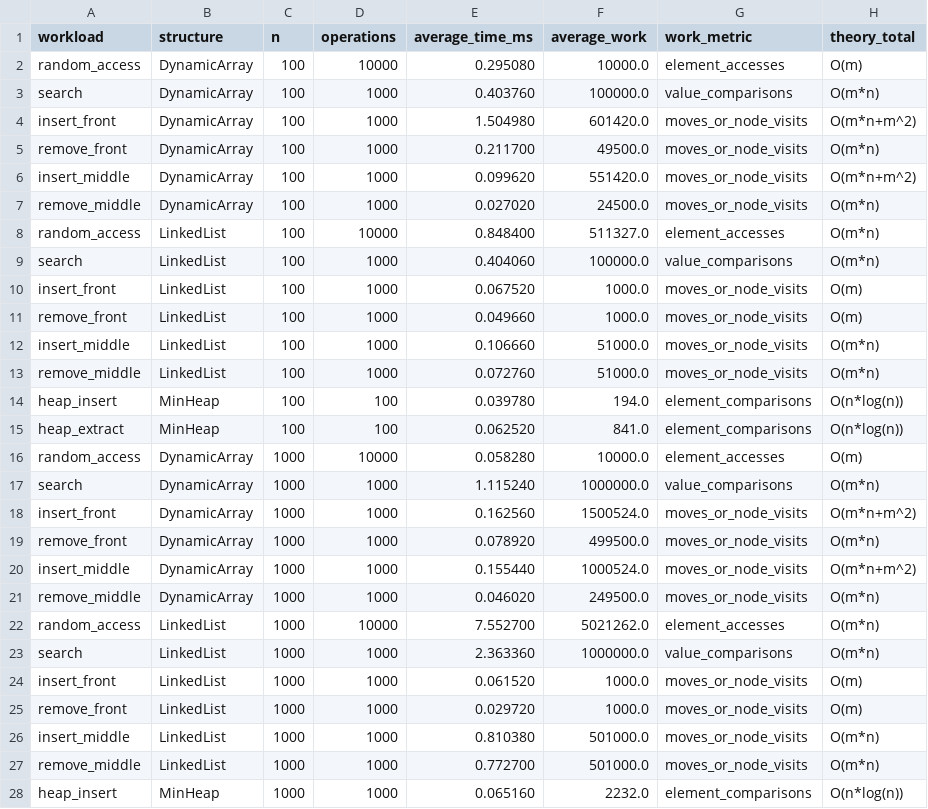
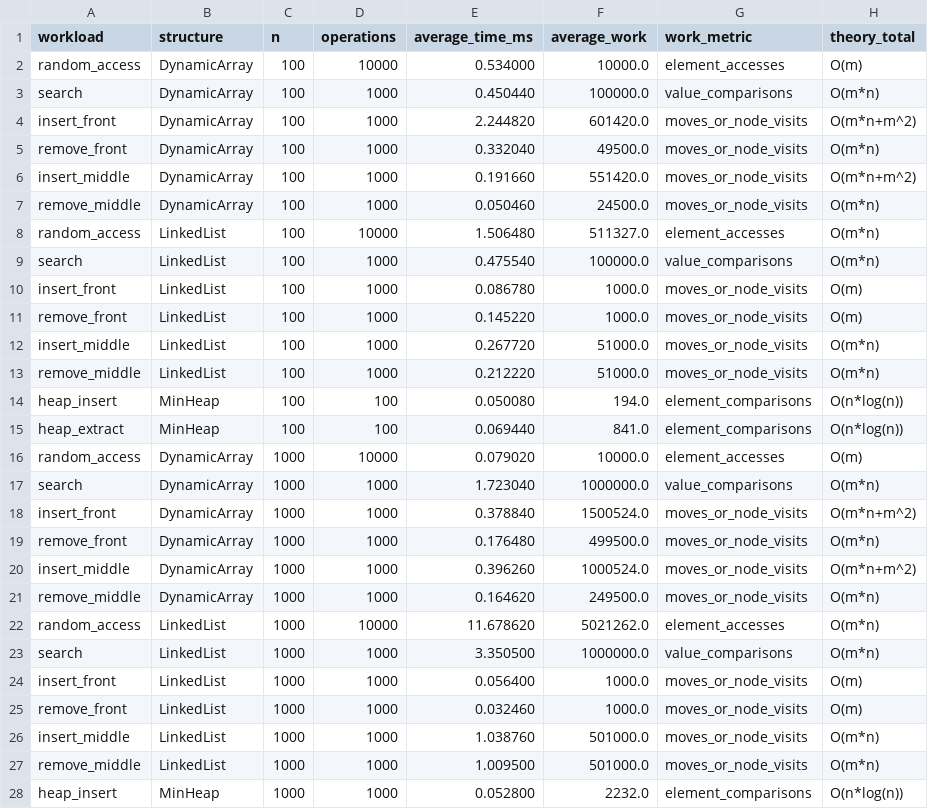
Before and after one commit to maussym/daa_assignment_2, a CSV file: results/tables/results.csv, drawn as a sheet; only a part is shown; the diff covers the shown part only.

```diff
--- a/results/tables/results.csv
+++ b/results/tables/results.csv
@@ -1,28 +1,28 @@
 workload,structure,n,operations,average_time_ms,average_work,work_metric,theory_total
-random_access,DynamicArray,100,10000,0.295080,10000.0,element_accesses,O(m)
-search,DynamicArray,100,1000,0.403760,100000.0,value_comparisons,O(m*n)
-insert_front,DynamicArray,100,1000,1.504980,601420.0,moves_or_node_visits,O(m*n+m^2)
-remove_front,DynamicArray,100,1000,0.211700,49500.0,moves_or_node_visits,O(m*n)
-insert_middle,DynamicArray,100,1000,0.099620,551420.0,moves_or_node_visits,O(m*n+m^2)
-remove_middle,DynamicArray,100,1000,0.027020,24500.0,moves_or_node_visits,O(m*n)
-random_access,LinkedList,100,10000,0.848400,511327.0,element_accesses,O(m*n)
-search,LinkedList,100,1000,0.404060,100000.0,value_comparisons,O(m*n)
-insert_front,LinkedList,100,1000,0.067520,1000.0,moves_or_node_visits,O(m)
-remove_front,LinkedList,100,1000,0.049660,1000.0,moves_or_node_visits,O(m)
-insert_middle,LinkedList,100,1000,0.106660,51000.0,moves_or_node_visits,O(m*n)
-remove_middle,LinkedList,100,1000,0.072760,51000.0,moves_or_node_visits,O(m*n)
-heap_insert,MinHeap,100,100,0.039780,194.0,element_comparisons,O(n*log(n))
-heap_extract,MinHeap,100,100,0.062520,841.0,element_comparisons,O(n*log(n))
-random_access,DynamicArray,1000,10000,0.058280,10000.0,element_accesses,O(m)
-search,DynamicArray,1000,1000,1.115240,1000000.0,value_comparisons,O(m*n)
-insert_front,DynamicArray,1000,1000,0.162560,1500524.0,moves_or_node_visits,O(m*n+m^2)
-remove_front,DynamicArray,1000,1000,0.078920,499500.0,moves_or_node_visits,O(m*n)
-insert_middle,DynamicArray,1000,1000,0.155440,1000524.0,moves_or_node_visits,O(m*n+m^2)
-remove_middle,DynamicArray,1000,1000,0.046020,249500.0,moves_or_node_visits,O(m*n)
-random_access,LinkedList,1000,10000,7.552700,5021262.0,element_accesses,O(m*n)
-search,LinkedList,1000,1000,2.363360,1000000.0,value_comparisons,O(m*n)
-insert_front,LinkedList,1000,1000,0.061520,1000.0,moves_or_node_visits,O(m)
-remove_front,LinkedList,1000,1000,0.029720,1000.0,moves_or_node_visits,O(m)
-insert_middle,LinkedList,1000,1000,0.810380,501000.0,moves_or_node_visits,O(m*n)
-remove_middle,LinkedList,1000,1000,0.772700,501000.0,moves_or_node_visits,O(m*n)
-heap_insert,MinHeap,1000,1000,0.065160,2232.0,element_comparisons,O(n*log(n))
+random_access,DynamicArray,100,10000,0.534000,10000.0,element_accesses,O(m)
+search,DynamicArray,100,1000,0.450440,100000.0,value_comparisons,O(m*n)
+insert_front,DynamicArray,100,1000,2.244820,601420.0,moves_or_node_visits,O(m*n+m^2)
+remove_front,DynamicArray,100,1000,0.332040,49500.0,moves_or_node_visits,O(m*n)
+insert_middle,DynamicArray,100,1000,0.191660,551420.0,moves_or_node_visits,O(m*n+m^2)
+remove_middle,DynamicArray,100,1000,0.050460,24500.0,moves_or_node_visits,O(m*n)
+random_access,LinkedList,100,10000,1.506480,511327.0,element_accesses,O(m*n)
+search,LinkedList,100,1000,0.475540,100000.0,value_comparisons,O(m*n)
+insert_front,LinkedList,100,1000,0.086780,1000.0,moves_or_node_visits,O(m)
+remove_front,LinkedList,100,1000,0.145220,1000.0,moves_or_node_visits,O(m)
+insert_middle,LinkedList,100,1000,0.267720,51000.0,moves_or_node_visits,O(m*n)
+remove_middle,LinkedList,100,1000,0.212220,51000.0,moves_or_node_visits,O(m*n)
+heap_insert,MinHeap,100,100,0.050080,194.0,element_comparisons,O(n*log(n))
+heap_extract,MinHeap,100,100,0.069440,841.0,element_comparisons,O(n*log(n))
+random_access,DynamicArray,1000,10000,0.079020,10000.0,element_accesses,O(m)
+search,DynamicArray,1000,1000,1.723040,1000000.0,value_comparisons,O(m*n)
+insert_front,DynamicArray,1000,1000,0.378840,1500524.0,moves_or_node_visits,O(m*n+m^2)
+remove_front,DynamicArray,1000,1000,0.176480,499500.0,moves_or_node_visits,O(m*n)
+insert_middle,DynamicArray,1000,1000,0.396260,1000524.0,moves_or_node_visits,O(m*n+m^2)
+remove_middle,DynamicArray,1000,1000,0.164620,249500.0,moves_or_node_visits,O(m*n)
+random_access,LinkedList,1000,10000,11.678620,5021262.0,element_accesses,O(m*n)
+search,LinkedList,1000,1000,3.350500,1000000.0,value_comparisons,O(m*n)
+insert_front,LinkedList,1000,1000,0.056400,1000.0,moves_or_node_visits,O(m)
+remove_front,LinkedList,1000,1000,0.032460,1000.0,moves_or_node_visits,O(m)
+insert_middle,LinkedList,1000,1000,1.038760,501000.0,moves_or_node_visits,O(m*n)
+remove_middle,LinkedList,1000,1000,1.009500,501000.0,moves_or_node_visits,O(m*n)
+heap_insert,MinHeap,1000,1000,0.052800,2232.0,element_comparisons,O(n*log(n))
```
Also changed, not shown: 29 edited cells elsewhere in this file, 2 other files.
